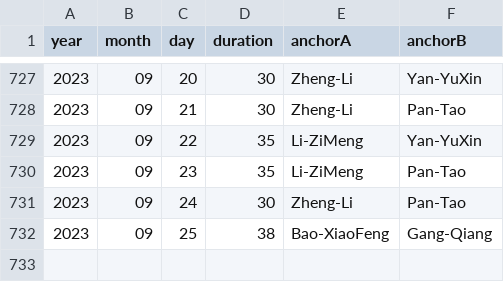
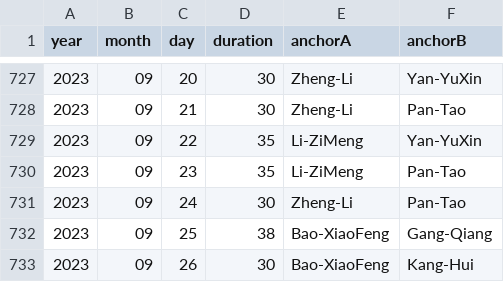
Before and after one commit to xueke114/XinWenLianBo, a CSV file: duration.csv, drawn as a sheet; only a part is shown, gaps mark what is left out; the diff names each change by its address in the sheet, - before the commit and + after, or states it on an @@ line.

Commit message:
提交2023-09-26

```diff
--- a/duration.csv
+++ b/duration.csv
+row 733: 2023 | 09 | 26 | 30 | Bao-XiaoFeng | Kang-Hui
```
